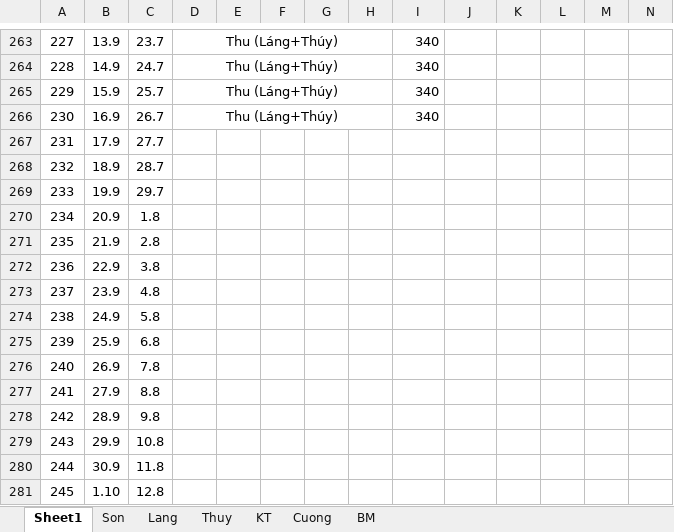
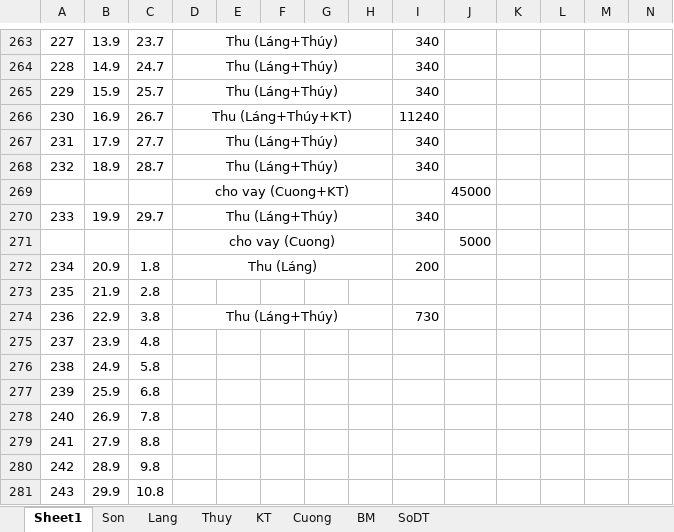
Before and after one commit to Hubitga/Hubito, an Excel workbook: Số Cái .xlsx, sheet Sheet1, drawn as a sheet; only a part is shown, gaps mark what is left out; the shorter side is filled out with more unchanged rows; values as stored, in another font and other column widths than the file's, no borders; addresses are those after the commit; rows hold the shown columns only; the diff covers the shown part only; the diff names each change by its address in the sheet, - before the commit and + after, or states it on an @@ line.

```diff
--- a/Số Cái .xlsx (sheet Sheet1)
+++ b/Số Cái .xlsx (sheet Sheet1)
+sheet tab: SoDT
-D266: Thu (Láng+Thúy)
+D266: Thu (Láng+Thúy+KT)
-I266: 340
+I266: 11240
-D267:D268: (empty)
+D267:D268: Thu (Láng+Thúy)
+D267:H267 merged
-I267:I268: (empty)
+I267:I268: 340
+D268:H268 merged
+row 269:  |  |  | cho vay (Cuong+KT) |  |  |  |  |  | 45000
-D270: (empty)
+D270: Thu (Láng+Thúy)
+D270:H270 merged
-I270: (empty)
+I270: 340
+row 271:  |  |  | cho vay (Cuong) |  |  |  |  |  | 5000
-D272: (empty)
+D272: Thu (Láng)
+D272:H272 merged
-I272: (empty)
+I272: 200
-D274: (empty)
+D274: Thu (Láng+Thúy)
+D274:H274 merged
-I274: (empty)
+I274: 730
```
Also changed, not shown: 17 edited cells elsewhere in this sheet, sheet Thuy, sheet KT, sheet Cuong, sheet Lang, formulas that keep their value.
